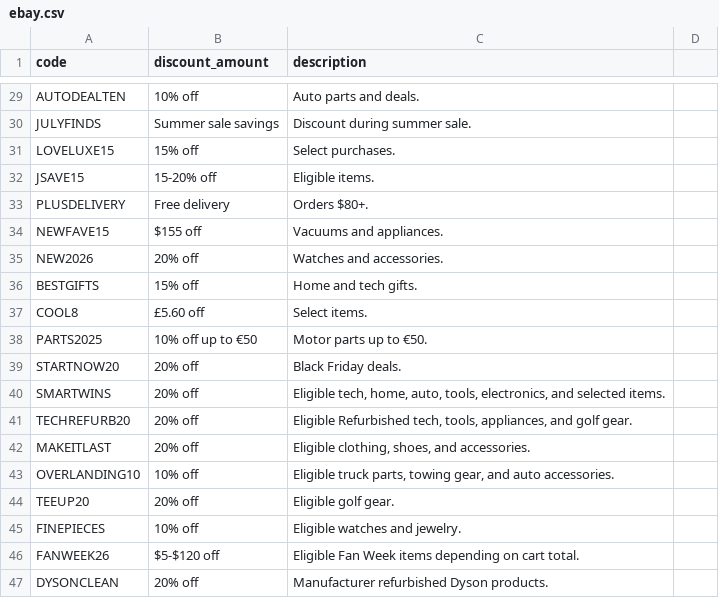
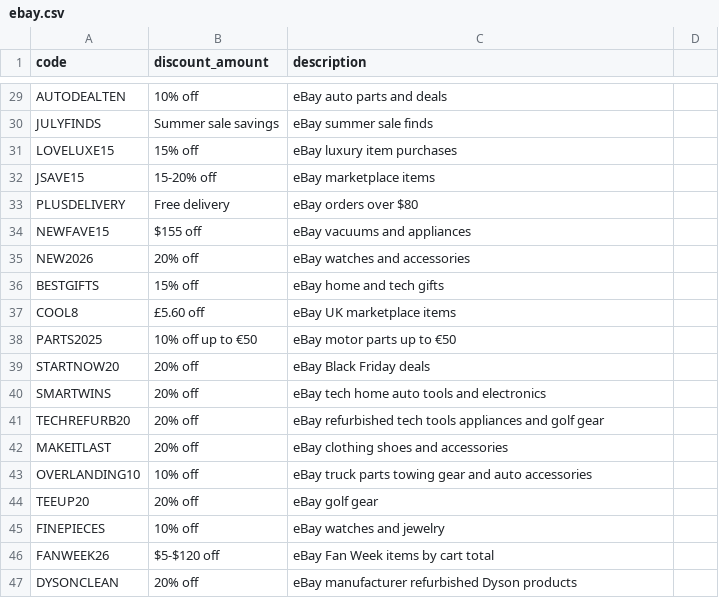
Before and after one commit to marketfix/spendless, a CSV file: lists/ebay.csv, drawn as a sheet; only a part is shown, gaps mark what is left out; the diff covers the shown part only; the diff names each change by its address in the sheet, - before the commit and + after, or states it on an @@ line.

Commit message:
Rewrite eBay coupon descriptions

```diff
--- a/lists/ebay.csv
+++ b/lists/ebay.csv
-C29 (description): Auto parts and deals.
+C29 (description): eBay auto parts and deals
-C30 (description): Discount during summer sale.
+C30 (description): eBay summer sale finds
-C31 (description): Select purchases.
+C31 (description): eBay luxury item purchases
-C32 (description): Eligible items.
+C32 (description): eBay marketplace items
-C33 (description): Orders $80+.
+C33 (description): eBay orders over $80
-C34 (description): Vacuums and appliances.
+C34 (description): eBay vacuums and appliances
-C35 (description): Watches and accessories.
+C35 (description): eBay watches and accessories
-C36 (description): Home and tech gifts.
+C36 (description): eBay home and tech gifts
-C37 (description): Select items.
+C37 (description): eBay UK marketplace items
-C38 (description): Motor parts up to €50.
+C38 (description): eBay motor parts up to €50
-C39 (description): Black Friday deals.
+C39 (description): eBay Black Friday deals
-C40 (description): Eligible tech, home, auto, tools, electronics, and selected items.
+C40 (description): eBay tech home auto tools and electronics
-C41 (description): Eligible Refurbished tech, tools, appliances, and golf gear.
+C41 (description): eBay refurbished tech tools appliances and golf gear
-C42 (description): Eligible clothing, shoes, and accessories.
+C42 (description): eBay clothing shoes and accessories
-C43 (description): Eligible truck parts, towing gear, and auto accessories.
+C43 (description): eBay truck parts towing gear and auto accessories
-C44 (description): Eligible golf gear.
+C44 (description): eBay golf gear
-C45 (description): Eligible watches and jewelry.
+C45 (description): eBay watches and jewelry
-C46 (description): Eligible Fan Week items depending on cart total.
+C46 (description): eBay Fan Week items by cart total
-C47 (description): Manufacturer refurbished Dyson products.
+C47 (description): eBay manufacturer refurbished Dyson products
```
Also changed, not shown: 29 edited cells elsewhere in this file.
